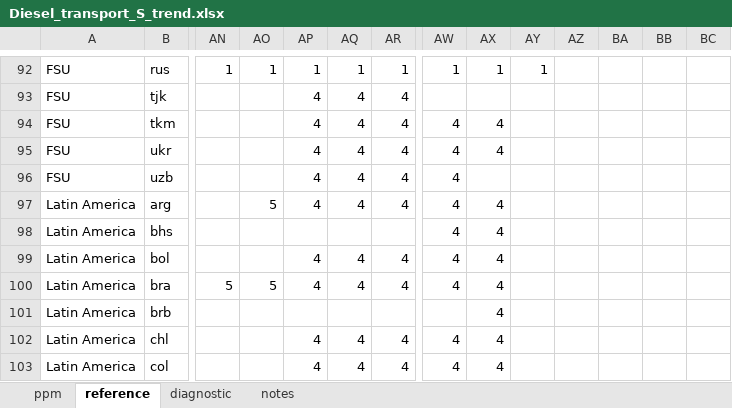
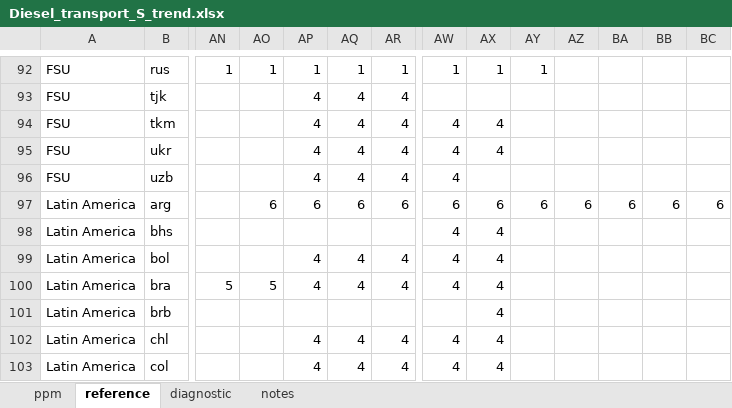
Before and after one commit to JGCRI/CEDS, an Excel workbook: input/default-emissions-data/Diesel_transport_S_trend.xlsx, sheet reference, drawn as a sheet; only a part is shown, gaps mark what is left out; values as stored, in another font and other column widths than the file's, no borders; the diff names each change by its address in the sheet, - before the commit and + after, or states it on an @@ line.

Commit message:
update make file, kor scaling and defaults, arg scaling and defaults

```diff
--- a/input/default-emissions-data/Diesel_transport_S_trend.xlsx (sheet reference)
+++ b/input/default-emissions-data/Diesel_transport_S_trend.xlsx (sheet reference)
-AO97: 5
+AO97: 6
-AP97: 4
+AP97: 6
-AQ97: 4
+AQ97: 6
-AR97: 4
+AR97: 6
-AW97: 4
+AW97: 6
-AX97: 4
+AX97: 6
-AY97: (empty)
+AY97: 6
-AZ97: (empty)
+AZ97: 6
-BA97: (empty)
+BA97: 6
-BB97: (empty)
+BB97: 6
-BC97: (empty)
+BC97: 6
```
Also changed, not shown: sheet ppm, 15 other files.
